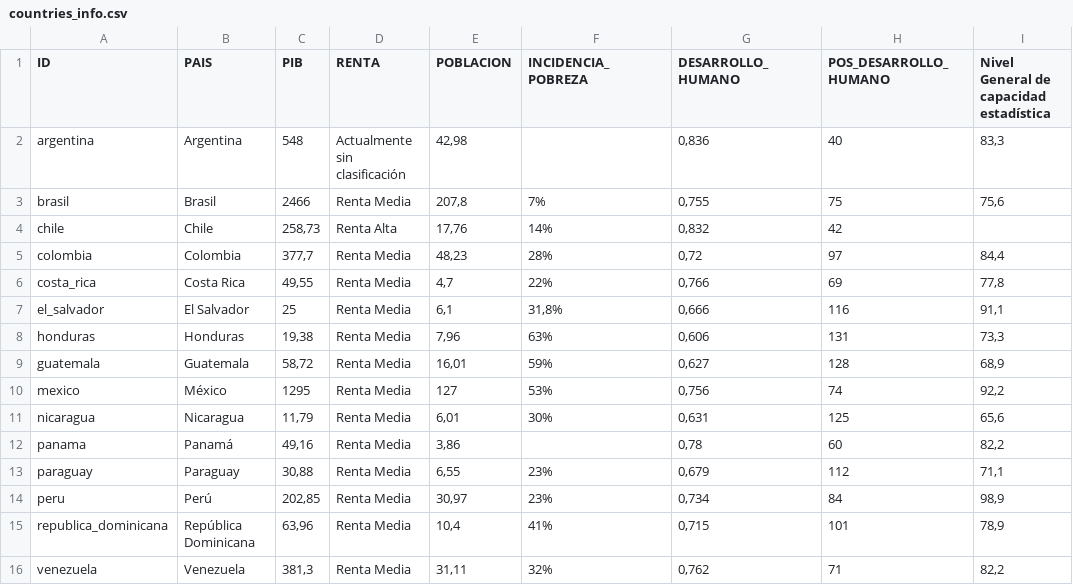
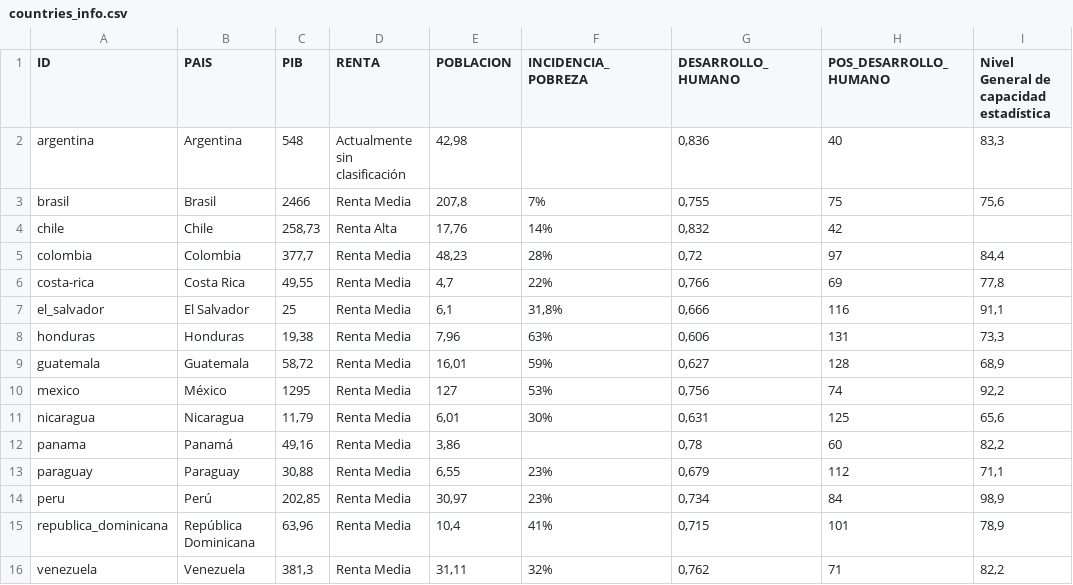
Before and after one commit to cepei/actores-y-datos, a CSV file: app/network-viz/data/countries_info.csv, drawn as a sheet; only a part is shown; the diff names each change by its address in the sheet, - before the commit and + after, or states it on an @@ line.

```diff
--- a/app/network-viz/data/countries_info.csv
+++ b/app/network-viz/data/countries_info.csv
-A6 (ID): costa_rica
+A6 (ID): costa-rica
```
Also changed, not shown: 1 other file.
